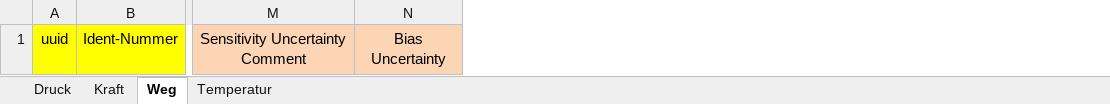
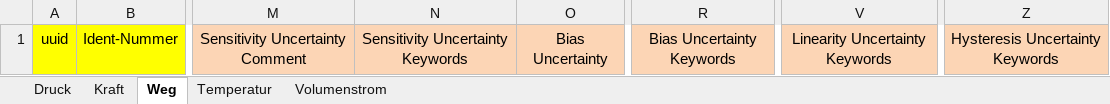
Before and after one commit to test123-all/hydropulser-database-scripts, an Excel workbook: sensor_table.xlsx, sheet Weg, drawn as a sheet; only a part is shown, gaps mark what is left out; values as stored, in another font and other column widths than the file's, no borders; charts and pictures not drawn; the diff names each change by its address in the sheet, - before the commit and + after, or states it on an @@ line.

```diff
--- a/sensor_table.xlsx (sheet Weg)
+++ b/sensor_table.xlsx (sheet Weg)
+sheet tab: Volumenstrom
+column N, row 1: Sensitivity Uncertainty Keywords
+column R, row 1: Bias Uncertainty Keywords
+column V, row 1: Linearity Uncertainty Keywords
+column Z, row 1: Hysteresis Uncertainty Keywords
```
Also changed, not shown: sheet Kraft, sheet Temperatur, sheet Druck, charts or pictures, sensor_table_EXAMPLE.xlsx.
